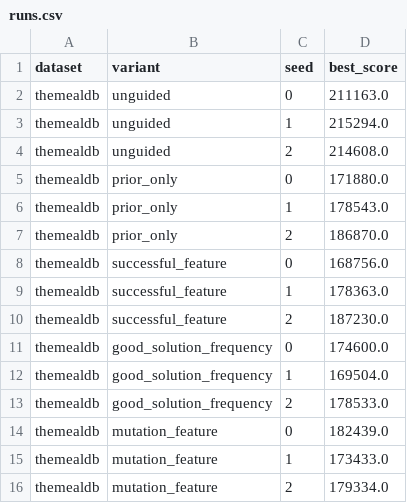
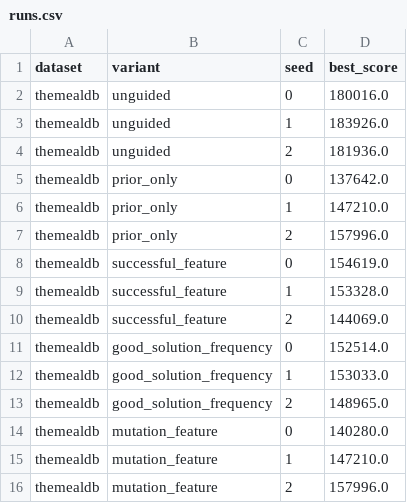
Before and after one commit to NhatGiaHuyT/AY2627S1_DuAn_TranNhatGiaHuy_NguyenAnNhat, a CSV file: results/themealdb/runs.csv, drawn as a sheet.

```diff
--- a/results/themealdb/runs.csv
+++ b/results/themealdb/runs.csv
@@ -1,16 +1,16 @@
 dataset,variant,seed,best_score
-themealdb,unguided,0,211163.0
-themealdb,unguided,1,215294.0
-themealdb,unguided,2,214608.0
-themealdb,prior_only,0,171880.0
-themealdb,prior_only,1,178543.0
-themealdb,prior_only,2,186870.0
-themealdb,successful_feature,0,168756.0
-themealdb,successful_feature,1,178363.0
-themealdb,successful_feature,2,187230.0
-themealdb,good_solution_frequency,0,174600.0
-themealdb,good_solution_frequency,1,169504.0
-themealdb,good_solution_frequency,2,178533.0
-themealdb,mutation_feature,0,182439.0
-themealdb,mutation_feature,1,173433.0
-themealdb,mutation_feature,2,179334.0
+themealdb,unguided,0,180016.0
+themealdb,unguided,1,183926.0
+themealdb,unguided,2,181936.0
+themealdb,prior_only,0,137642.0
+themealdb,prior_only,1,147210.0
+themealdb,prior_only,2,157996.0
+themealdb,successful_feature,0,154619.0
+themealdb,successful_feature,1,153328.0
+themealdb,successful_feature,2,144069.0
+themealdb,good_solution_frequency,0,152514.0
+themealdb,good_solution_frequency,1,153033.0
+themealdb,good_solution_frequency,2,148965.0
+themealdb,mutation_feature,0,140280.0
+themealdb,mutation_feature,1,147210.0
+themealdb,mutation_feature,2,157996.0
```
Also changed, not shown: derived/requirements/item_frequency.csv, results/requirements/runs.csv, 37 other files.
